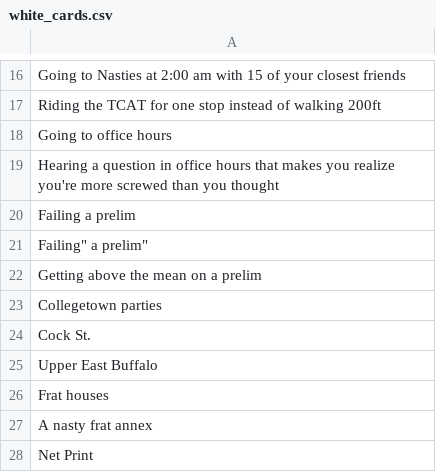
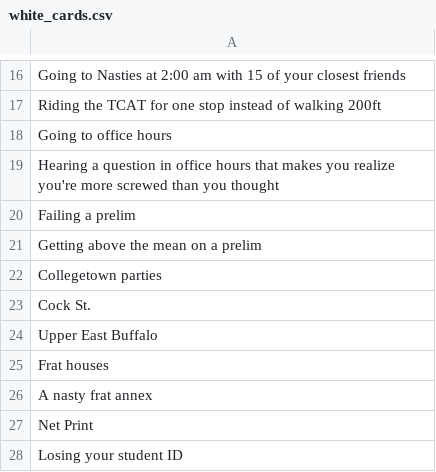
Before and after one commit to lucia-gomez/cards-against-cornellians-web, a CSV file: server/game/white_cards.csv, drawn as a sheet; only a part is shown, gaps mark what is left out; the shorter side is filled out with more unchanged rows; the diff names each change by its address in the sheet, - before the commit and + after, or states it on an @@ line.

Commit message:
Update white_cards.csv

```diff
--- a/server/game/white_cards.csv
+++ b/server/game/white_cards.csv
-row 21: Failing" a prelim"
```
